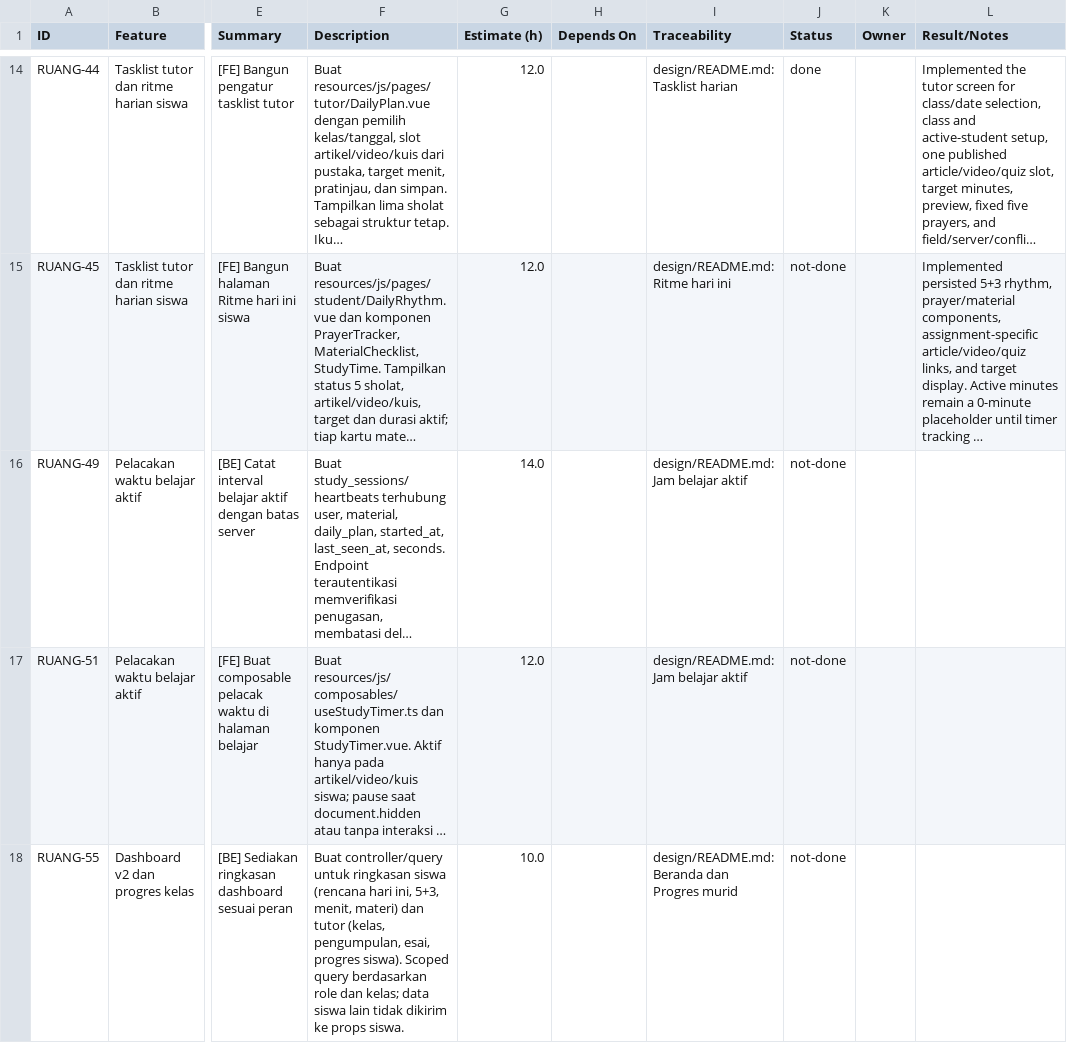
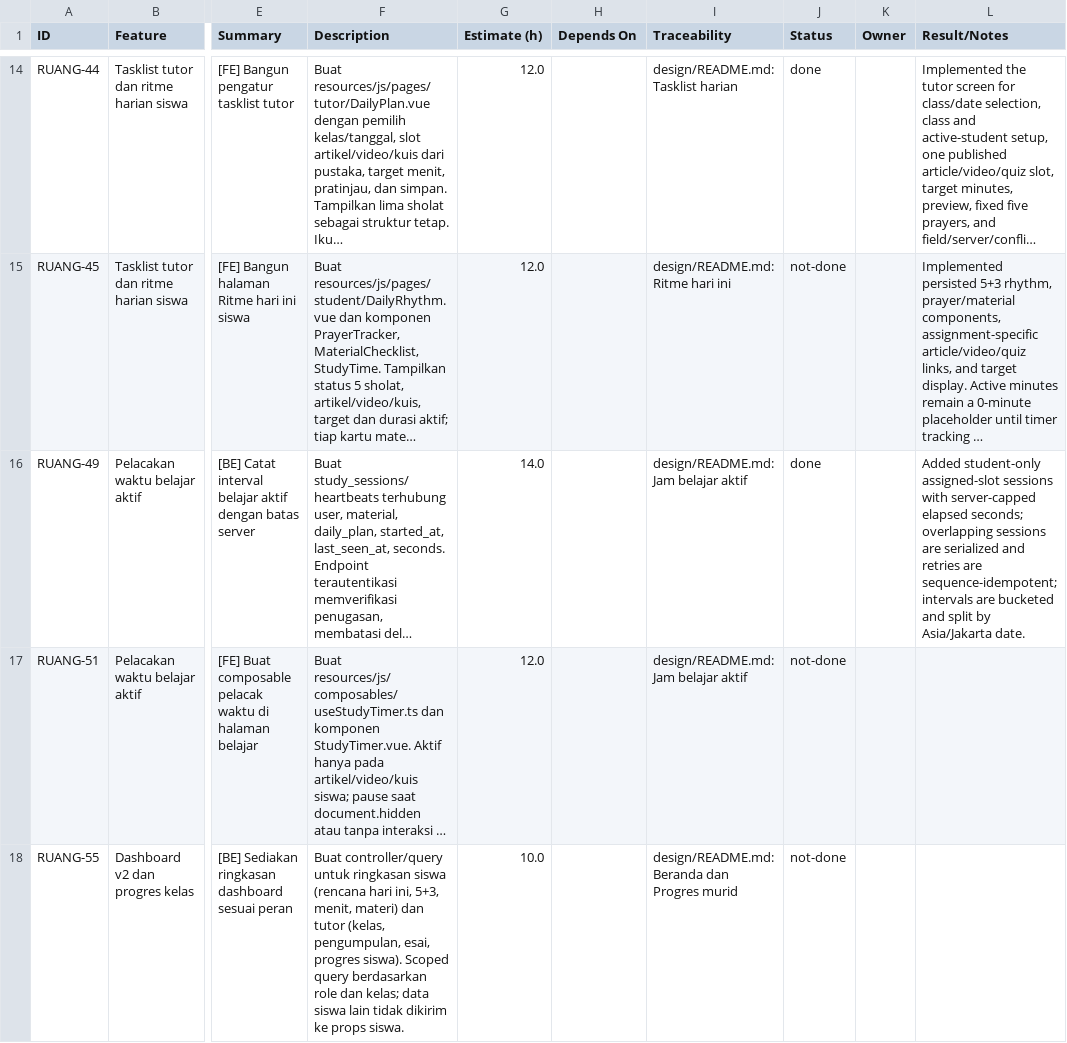
Before and after one commit to ChikoHakles/LMS, a CSV file: wbs/_ALL/tasks.csv, drawn as a sheet; only a part is shown, gaps mark what is left out; long unchanged cells end in …; the diff names each change by its address in the sheet, - before the commit and + after, or states it on an @@ line.

Commit message:
Implement active study session tracking (RUANG-49)

```diff
--- a/wbs/_ALL/tasks.csv
+++ b/wbs/_ALL/tasks.csv
-J16 (Status): not-done
+J16 (Status): done
-L16 (Result/Notes): (empty)
+L16 (Result/Notes): Added student-only assigned-slot sessions with server-capped elapsed seconds; overlapping sessions are serialized and retries are sequence-idempotent; intervals are bucketed and split by Asia/Jakarta date.
```
Also changed, not shown: 6 other files.
